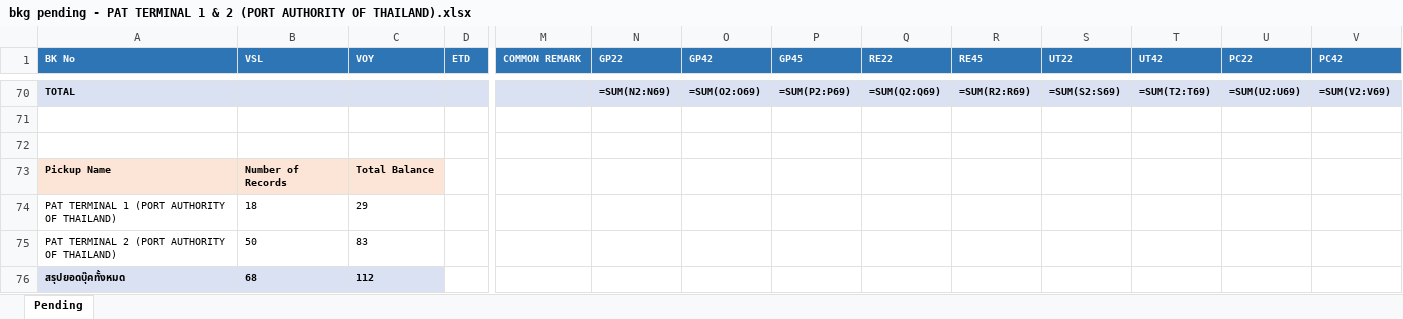
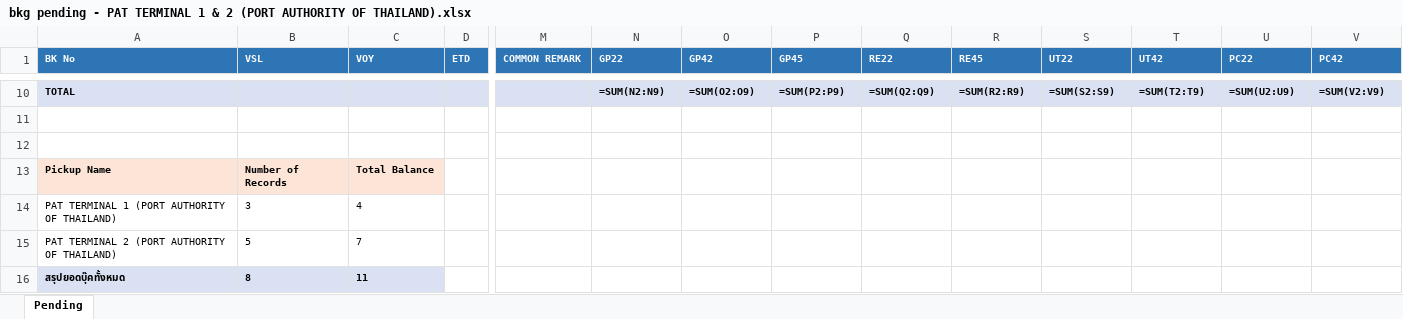
Before and after one commit to sirichai1265/booking-balance-dashboard, an Excel workbook: output/bkg pending - PAT TERMINAL 1 & 2 (PORT AUTHORITY OF THAILAND).xlsx, sheet Pending, drawn as a sheet; only a part is shown, gaps mark what is left out; values as stored, in another font and other column widths than the file's, no borders; formulas without a stored value are shown as written; addresses are those after the commit; the diff covers the shown part only; the diff names each change by its address in the sheet, - before the commit and + after, or states it on an @@ line.

```diff
--- a/output/bkg pending - PAT TERMINAL 1 & 2 (PORT AUTHORITY OF THAILAND).xlsx (sheet Pending)
+++ b/output/bkg pending - PAT TERMINAL 1 & 2 (PORT AUTHORITY OF THAILAND).xlsx (sheet Pending)
-N10 (GP22): =SUM(N2:N69)
+N10 (GP22): =SUM(N2:N9)
-O10 (GP42): =SUM(O2:O69)
+O10 (GP42): =SUM(O2:O9)
-P10 (GP45): =SUM(P2:P69)
+P10 (GP45): =SUM(P2:P9)
-Q10 (RE22): =SUM(Q2:Q69)
+Q10 (RE22): =SUM(Q2:Q9)
-R10 (RE45): =SUM(R2:R69)
+R10 (RE45): =SUM(R2:R9)
-S10 (UT22): =SUM(S2:S69)
+S10 (UT22): =SUM(S2:S9)
-T10 (UT42): =SUM(T2:T69)
+T10 (UT42): =SUM(T2:T9)
-U10 (PC22): =SUM(U2:U69)
+U10 (PC22): =SUM(U2:U9)
-V10 (PC42): =SUM(V2:V69)
+V10 (PC42): =SUM(V2:V9)
-B14 (VSL): 18
+B14 (VSL): 3
-C14 (VOY): 29
+C14 (VOY): 4
-B15 (VSL): 50
+B15 (VSL): 5
-C15 (VOY): 83
+C15 (VOY): 7
-B16 (VSL): 68
+B16 (VSL): 8
-C16 (VOY): 112
+C16 (VOY): 11
```
Also changed, not shown: 60 removed rows and 4 edited cells elsewhere in this sheet, output/bkg pending - B.C. DEPOT CO.,LTD. ( Bang-Na KM.18).xlsx, output/bkg pending - HAST Logistics Co.,Ltd.xlsx, 10 other files.
